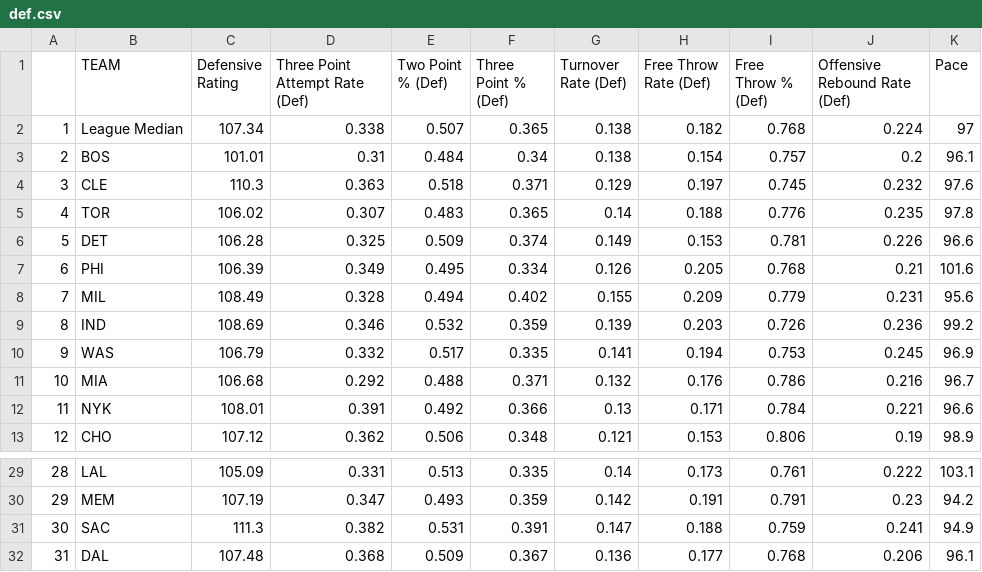
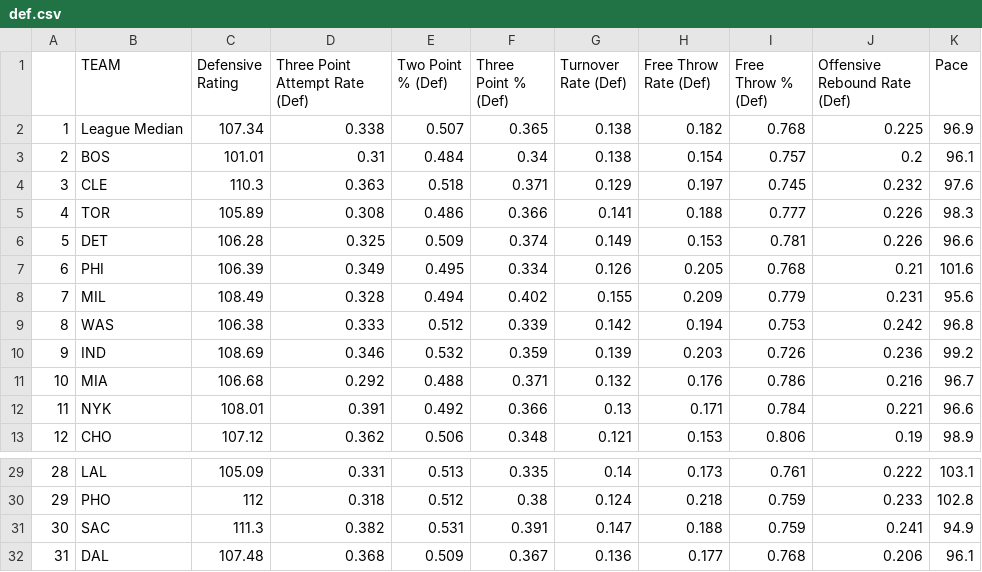
Before and after one commit to tvbassine/four.factors.data, a CSV file: def.csv, drawn as a sheet; only a part is shown, gaps mark what is left out; the diff covers the shown part only.

```diff
--- a/def.csv
+++ b/def.csv
@@ -1,6 +1,6 @@
 "","TEAM ","Defensive Rating ","Three Point Attempt Rate (Def)","Two Point % (Def)","Three Point % (Def)","Turnover Rate (Def)","Free Throw Rate (Def)","Free Throw % (Def)","Offensive Rebound Rate (Def)","Pace "
-"1","League Median",107.34,0.338,0.507,0.365,0.138,0.182,0.768,0.224,97
+"1","League Median",107.34,0.338,0.507,0.365,0.138,0.182,0.768,0.225,96.9
 "2","BOS",101.01,0.31,0.484,0.34,0.138,0.154,0.757,0.2,96.1
 "3","CLE",110.3,0.363,0.518,0.371,0.129,0.197,0.745,0.232,97.6
-"4","TOR",106.02,0.307,0.483,0.365,0.14,0.188,0.776,0.235,97.8
+"4","TOR",105.89,0.308,0.486,0.366,0.141,0.188,0.777,0.226,98.3
 "5","DET",106.28,0.325,0.509,0.374,0.149,0.153,0.781,0.226,96.6
@@ -8,4 +8,4 @@
 "7","MIL",108.49,0.328,0.494,0.402,0.155,0.209,0.779,0.231,95.6
-"8","IND",108.69,0.346,0.532,0.359,0.139,0.203,0.726,0.236,99.2
-"9","WAS",106.79,0.332,0.517,0.335,0.141,0.194,0.753,0.245,96.9
+"8","WAS",106.38,0.333,0.512,0.339,0.142,0.194,0.753,0.242,96.8
+"9","IND",108.69,0.346,0.532,0.359,0.139,0.203,0.726,0.236,99.2
 "10","MIA",106.68,0.292,0.488,0.371,0.132,0.176,0.786,0.216,96.7
@@ -29,3 +29,3 @@
 "28","LAL",105.09,0.331,0.513,0.335,0.14,0.173,0.761,0.222,103.1
-"29","MEM",107.19,0.347,0.493,0.359,0.142,0.191,0.791,0.23,94.2
+"29","PHO",112,0.318,0.512,0.38,0.124,0.218,0.759,0.233,102.8
 "30","SAC",111.3,0.382,0.531,0.391,0.147,0.188,0.759,0.241,94.9
```
Also changed, not shown: 1 added row, 1 removed row and 23 edited cells elsewhere in this file, off.csv, overall.csv.
